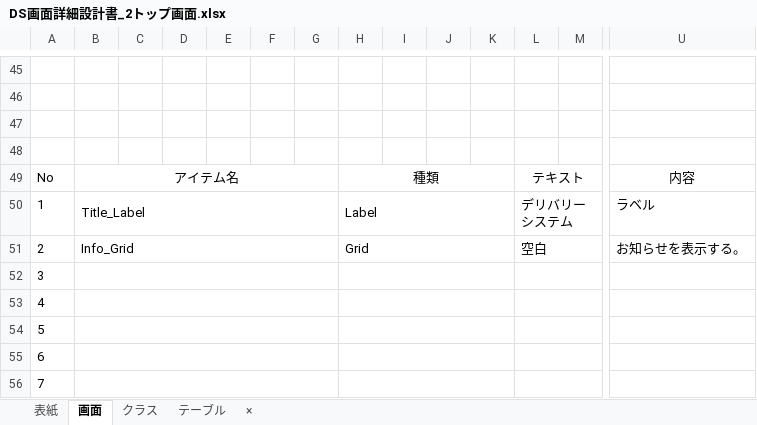
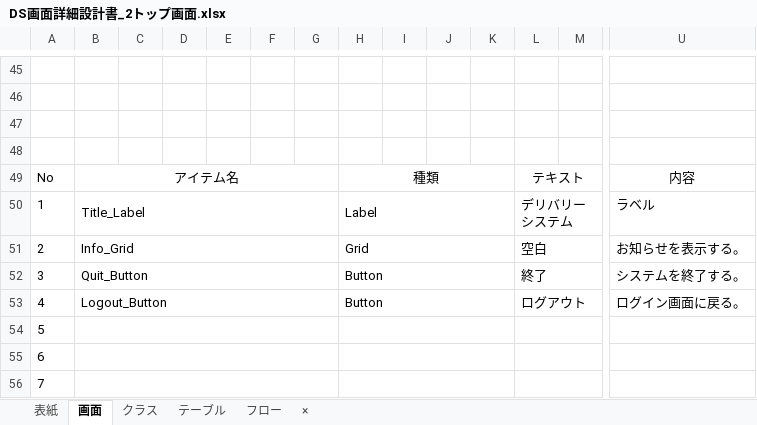
Before and after one commit to HasegawaTakatune/DeliverySystem, an Excel workbook: DS/001_設計書/002_詳細設計書/DS画面詳細設計書_2トップ画面.xlsx, sheet 画面, drawn as a sheet; only a part is shown, gaps mark what is left out; values as stored, in another font and other column widths than the file's, no borders; charts and pictures not drawn; removed rows and columns are numbered as before the commit, all else as after; rows hold the shown columns only; the diff names each change by its address in the sheet, - before the commit and + after, or states it on an @@ line.

```diff
--- a/DS/001_設計書/002_詳細設計書/DS画面詳細設計書_2トップ画面.xlsx (sheet 画面)
+++ b/DS/001_設計書/002_詳細設計書/DS画面詳細設計書_2トップ画面.xlsx (sheet 画面)
+sheet tab: フロー
-row 52: 3
-row 53: 4
+row 52: 3 | Quit_Button |  |  |  |  |  | Button |  |  |  | 終了 |  | システムを終了する。
+row 53: 4 | Logout_Button |  |  |  |  |  | Button |  |  |  | ログアウト |  | ログイン画面に戻る。
```
Also changed, not shown: sheet クラス, charts or pictures, DS/001_設計書/002_詳細設計書/DS画面詳細設計書_0テンプレート.xlsx, DS/001_設計書/002_詳細設計書/DS画面詳細設計書_1ログイン画面.xlsx, 6 other files.
